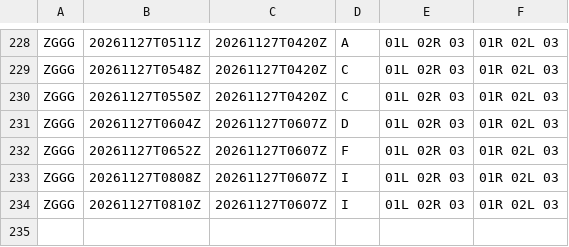
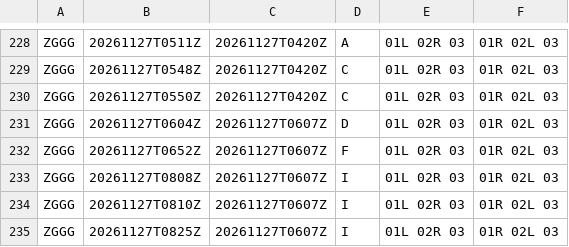
Before and after one commit to honghebincsg/pegasus-fid-gist, a CSV file: atis-history/ZGGG/2026-11.csv, drawn as a sheet; only a part is shown, gaps mark what is left out; the diff names each change by its address in the sheet, - before the commit and + after, or states it on an @@ line.

```diff
--- a/atis-history/ZGGG/2026-11.csv
+++ b/atis-history/ZGGG/2026-11.csv
+row 235: ZGGG | 20261127T0825Z | 20261127T0607Z | I | 01L 02R 03 | 01R 02L 03
```
Also changed, not shown: atis-history/EHAM/2026-11.csv, atis-history/ZSPD/2026-11.csv, 1 other file.
